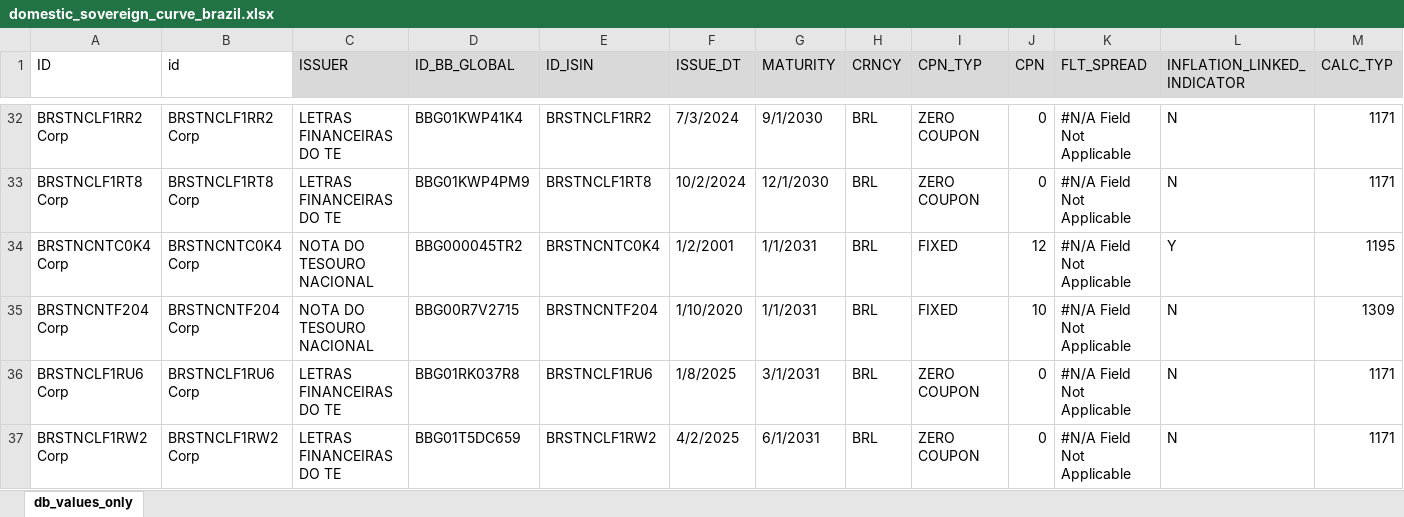
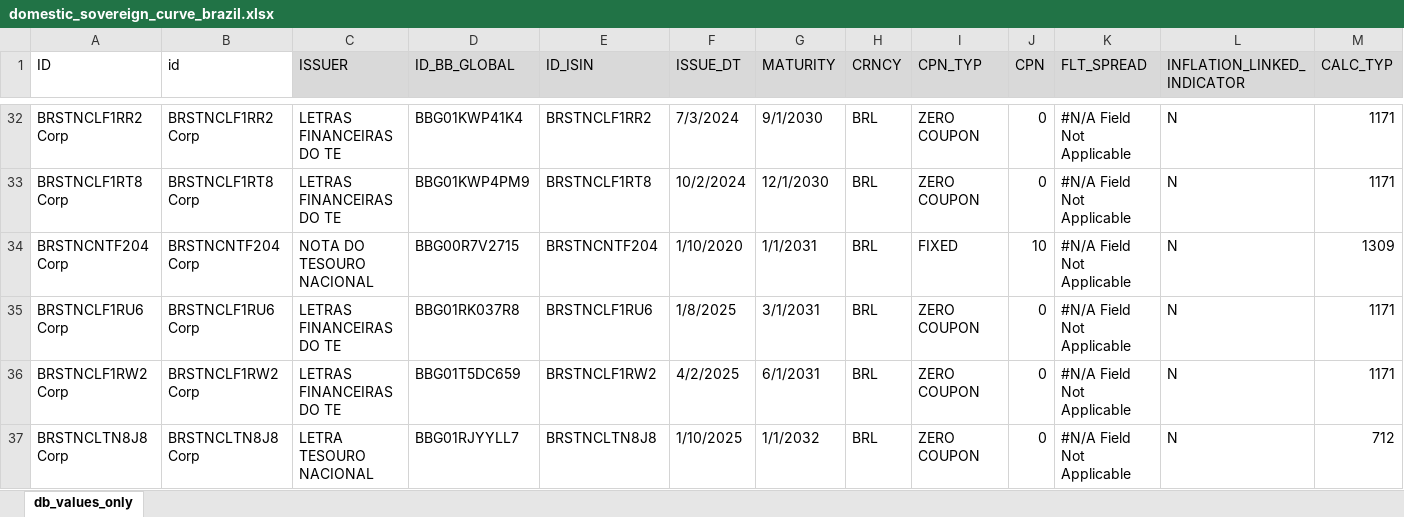
Before and after one commit to thiagossiqueira/light_spread_repo_for_py_anywhere, an Excel workbook: datos_y_modelos/Domestic/domestic_sovereign_curve_brazil.xlsx, sheet db_values_only, drawn as a sheet; only a part is shown, gaps mark what is left out; the shorter side is filled out with more unchanged rows; values as stored, in another font and other column widths than the file's, no borders; rows hold the shown columns only; the diff names each change by its address in the sheet, - before the commit and + after, or states it on an @@ line.

Commit message:
removed ntnc from the ntnb list

```diff
--- a/datos_y_modelos/Domestic/domestic_sovereign_curve_brazil.xlsx (sheet db_values_only)
+++ b/datos_y_modelos/Domestic/domestic_sovereign_curve_brazil.xlsx (sheet db_values_only)
-row 34: BRSTNCNTC0K4 Corp | BRSTNCNTC0K4 Corp | NOTA DO TESOURO NACIONAL | BBG000045TR2 | BRSTNCNTC0K4 | 1/2/2001 | 1/1/2031 | BRL | FIXED | 12 | #N/A Field Not Applicable | Y | 1195
```
